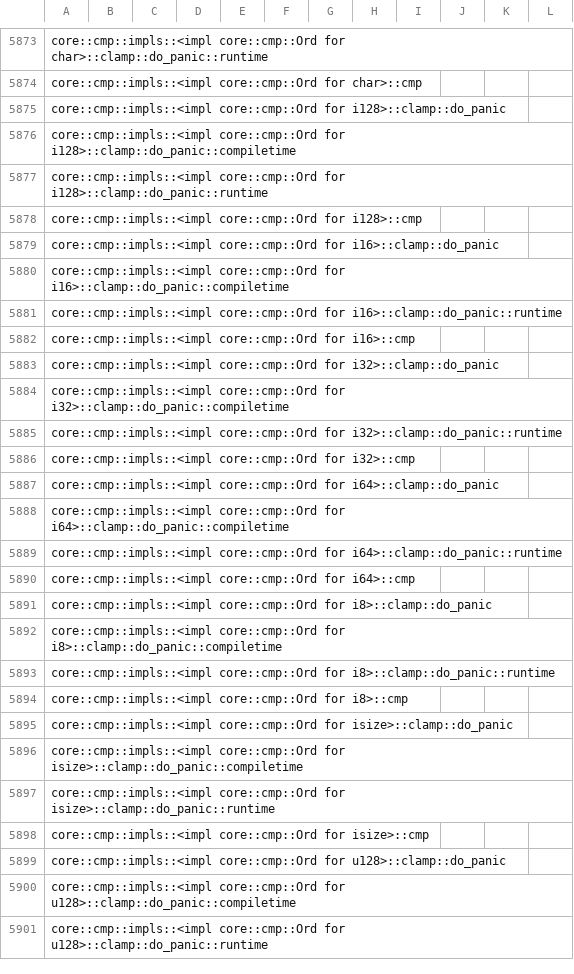
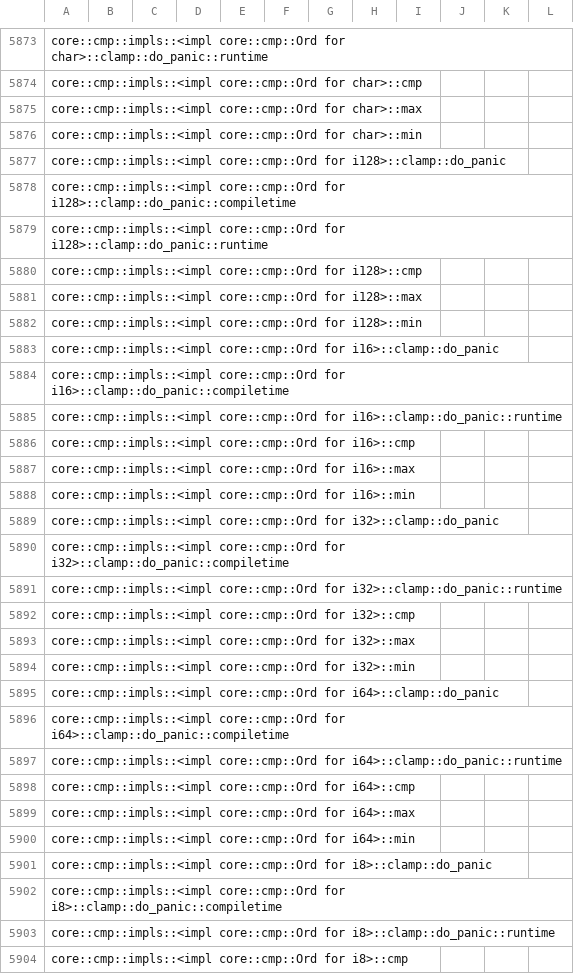
Before and after one commit to ferrocene/ferrocene, a CSV file: ferrocene/doc/symbol-report.csv, drawn as a sheet; only a part is shown, gaps mark what is left out; the shorter side is filled out with more unchanged rows; the diff covers the shown part only.

Commit message:
Bless symbol report

```diff
--- a/ferrocene/doc/symbol-report.csv
+++ b/ferrocene/doc/symbol-report.csv
@@ -5874,2 +5874,4 @@ core::cmp::impls::<impl core::cmp::Ord for char>::clamp::do_panic::runtime
 core::cmp::impls::<impl core::cmp::Ord for char>::cmp
+core::cmp::impls::<impl core::cmp::Ord for char>::max
+core::cmp::impls::<impl core::cmp::Ord for char>::min
 core::cmp::impls::<impl core::cmp::Ord for i128>::clamp::do_panic
@@ -5878,2 +5880,4 @@ core::cmp::impls::<impl core::cmp::Ord for i128>::clamp::do_panic::runtime
 core::cmp::impls::<impl core::cmp::Ord for i128>::cmp
+core::cmp::impls::<impl core::cmp::Ord for i128>::max
+core::cmp::impls::<impl core::cmp::Ord for i128>::min
 core::cmp::impls::<impl core::cmp::Ord for i16>::clamp::do_panic
@@ -5882,2 +5886,4 @@ core::cmp::impls::<impl core::cmp::Ord for i16>::clamp::do_panic::runtime
 core::cmp::impls::<impl core::cmp::Ord for i16>::cmp
+core::cmp::impls::<impl core::cmp::Ord for i16>::max
+core::cmp::impls::<impl core::cmp::Ord for i16>::min
 core::cmp::impls::<impl core::cmp::Ord for i32>::clamp::do_panic
@@ -5886,2 +5892,4 @@ core::cmp::impls::<impl core::cmp::Ord for i32>::clamp::do_panic::runtime
 core::cmp::impls::<impl core::cmp::Ord for i32>::cmp
+core::cmp::impls::<impl core::cmp::Ord for i32>::max
+core::cmp::impls::<impl core::cmp::Ord for i32>::min
 core::cmp::impls::<impl core::cmp::Ord for i64>::clamp::do_panic
@@ -5890,2 +5898,4 @@ core::cmp::impls::<impl core::cmp::Ord for i64>::clamp::do_panic::runtime
 core::cmp::impls::<impl core::cmp::Ord for i64>::cmp
+core::cmp::impls::<impl core::cmp::Ord for i64>::max
+core::cmp::impls::<impl core::cmp::Ord for i64>::min
 core::cmp::impls::<impl core::cmp::Ord for i8>::clamp::do_panic
```
Also changed, not shown: 18 added rows and 4 edited cells elsewhere in this file.
